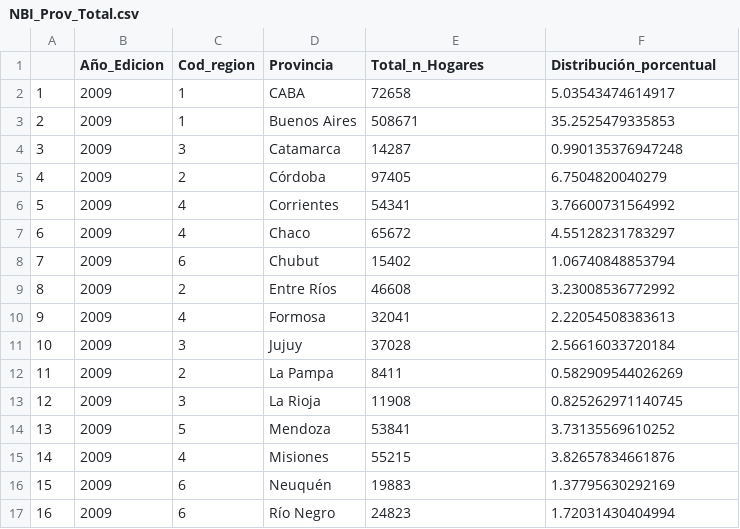
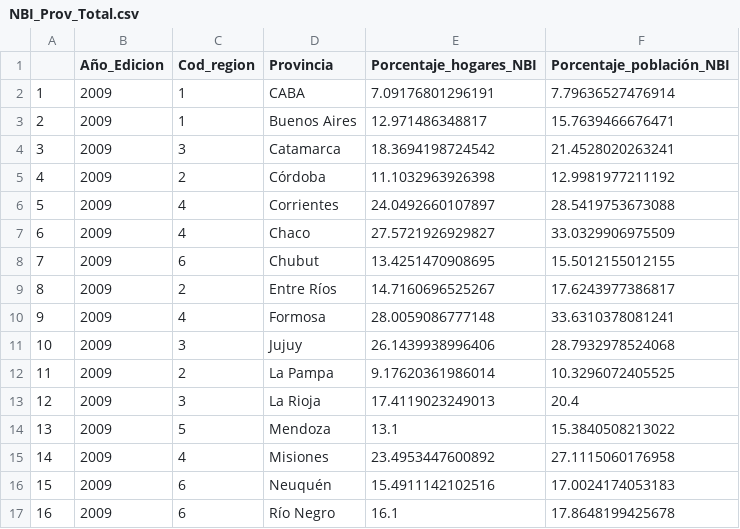
Before and after one commit to mathiasjlopez/Tesis, a CSV file: CNA + NBI/NBI_Prov_Total.csv, drawn as a sheet; only a part is shown; the diff covers the shown part only.

```diff
--- a/CNA + NBI/NBI_Prov_Total.csv
+++ b/CNA + NBI/NBI_Prov_Total.csv
@@ -1,17 +1,17 @@
-"","Año_Edicion","Cod_region","Provincia","Total_n_Hogares","Distribución_porcentual"
-"1",2009,1,"CABA",72658,5.03543474614917
-"2",2009,1,"Buenos Aires",508671,35.2525479335853
-"3",2009,3,"Catamarca",14287,0.990135376947248
-"4",2009,2,"Córdoba",97405,6.7504820040279
-"5",2009,4,"Corrientes",54341,3.76600731564992
-"6",2009,4,"Chaco",65672,4.55128231783297
-"7",2009,6,"Chubut",15402,1.06740848853794
-"8",2009,2,"Entre Ríos",46608,3.23008536772992
-"9",2009,4,"Formosa",32041,2.22054508383613
-"10",2009,3,"Jujuy",37028,2.56616033720184
-"11",2009,2,"La Pampa",8411,0.582909544026269
-"12",2009,3,"La Rioja",11908,0.825262971140745
-"13",2009,5,"Mendoza",53841,3.73135569610252
-"14",2009,4,"Misiones",55215,3.82657834661876
-"15",2009,6,"Neuquén",19883,1.37795630292169
-"16",2009,6,"Río Negro",24823,1.72031430404994
+"","Año_Edicion","Cod_region","Provincia","Porcentaje_hogares_NBI","Porcentaje_población_NBI"
+"1",2009,1,"CABA",7.09176801296191,7.79636527476914
+"2",2009,1,"Buenos Aires",12.971486348817,15.7639466676471
+"3",2009,3,"Catamarca",18.3694198724542,21.4528020263241
+"4",2009,2,"Córdoba",11.1032963926398,12.9981977211192
+"5",2009,4,"Corrientes",24.0492660107897,28.5419753673088
+"6",2009,4,"Chaco",27.5721926929827,33.0329906975509
+"7",2009,6,"Chubut",13.4251470908695,15.5012155012155
+"8",2009,2,"Entre Ríos",14.7160696525267,17.6243977386817
+"9",2009,4,"Formosa",28.0059086777148,33.6310378081241
+"10",2009,3,"Jujuy",26.1439938996406,28.7932978524068
+"11",2009,2,"La Pampa",9.17620361986014,10.3296072405525
+"12",2009,3,"La Rioja",17.4119023249013,20.4
+"13",2009,5,"Mendoza",13.1,15.3840508213022
+"14",2009,4,"Misiones",23.4953447600892,27.1115060176958
+"15",2009,6,"Neuquén",15.4911142102516,17.0024174053183
+"16",2009,6,"Río Negro",16.1,17.8648199425678
```
Also changed, not shown: 112 edited cells elsewhere in this file, CNA + NBI/NBI_Prov_Total_Y_CNA.csv, 3 other files.
